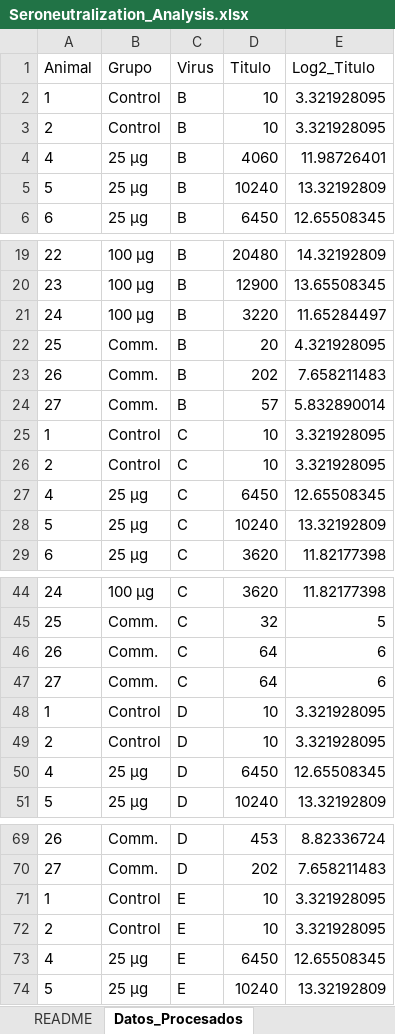
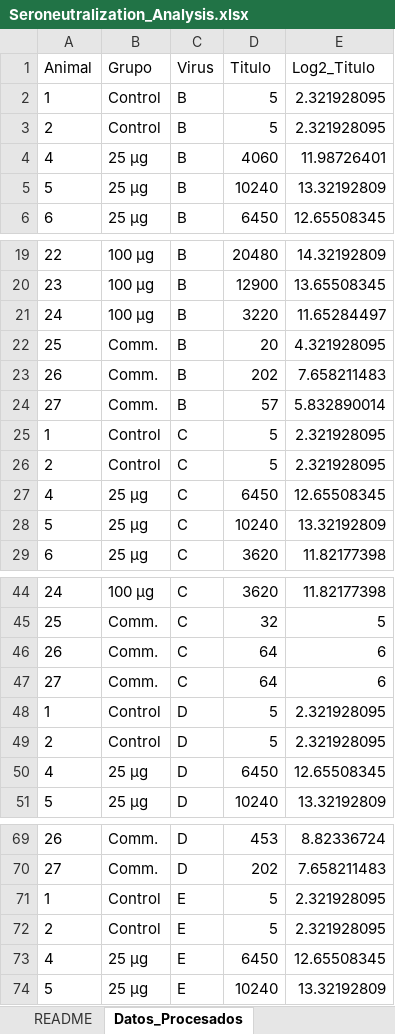
Before and after one commit to Santiag0Salazar/Manuscrito-BVDV-challenge, an Excel workbook: results/tables/Seroneutralization_Analysis.xlsx, sheet Datos_Procesados, drawn as a sheet; only a part is shown, gaps mark what is left out; values as stored, in another font and other column widths than the file's, no borders; the diff names each change by its address in the sheet, - before the commit and + after, or states it on an @@ line.

```diff
--- a/results/tables/Seroneutralization_Analysis.xlsx (sheet Datos_Procesados)
+++ b/results/tables/Seroneutralization_Analysis.xlsx (sheet Datos_Procesados)
-D2:D3 (Titulo): 10
+D2:D3 (Titulo): 5
-E2:E3 (Log2_Titulo): 3.321928095
+E2:E3 (Log2_Titulo): 2.321928095
-D25:D26 (Titulo): 10
+D25:D26 (Titulo): 5
-E25:E26 (Log2_Titulo): 3.321928095
+E25:E26 (Log2_Titulo): 2.321928095
-D48:D49 (Titulo): 10
+D48:D49 (Titulo): 5
-E48:E49 (Log2_Titulo): 3.321928095
+E48:E49 (Log2_Titulo): 2.321928095
-D71:D72 (Titulo): 10
+D71:D72 (Titulo): 5
-E71:E72 (Log2_Titulo): 3.321928095
+E71:E72 (Log2_Titulo): 2.321928095
```
Also changed, not shown: sheet Resumen_Estadistico, other sheet tabs, 1 other file.
